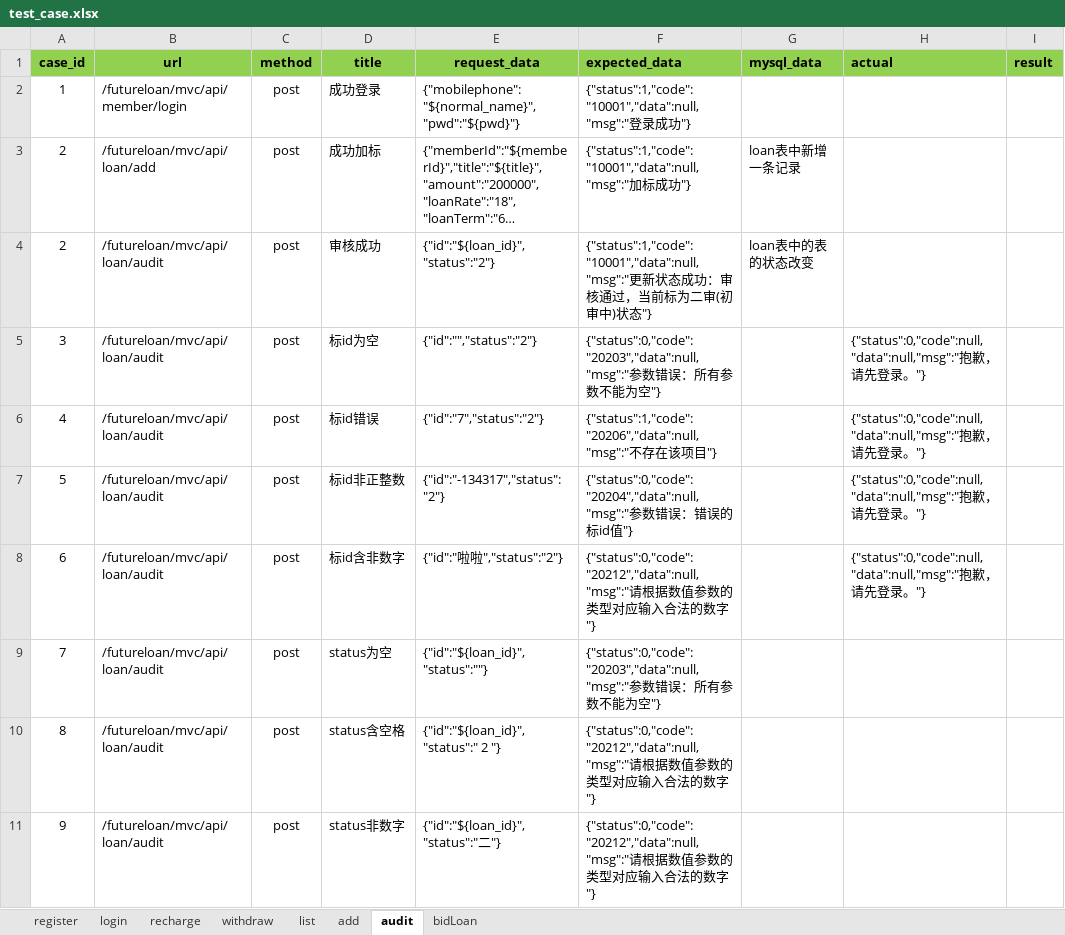
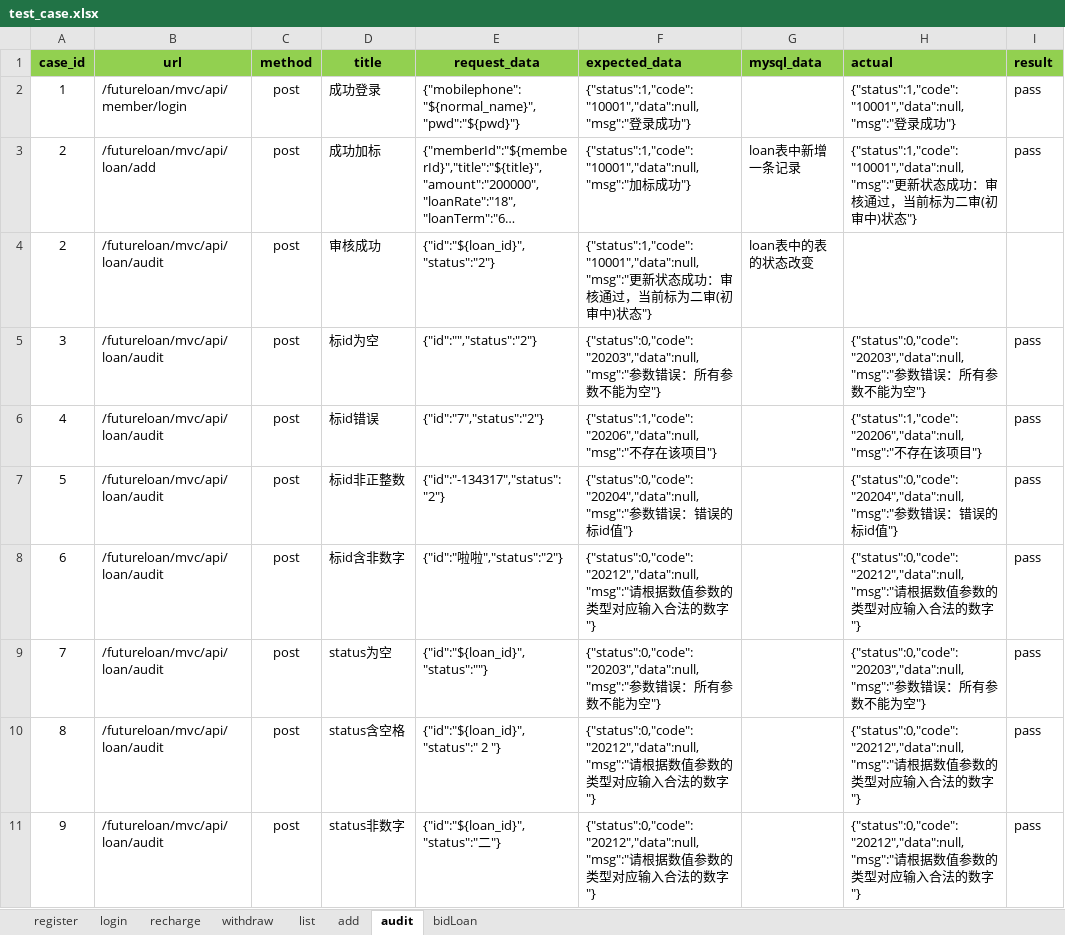
Before and after one commit to xibei5678/api_auto, an Excel workbook: python_api_test_qianchendai/test_data/test_case.xlsx, sheet audit, drawn as a sheet; only a part is shown; long unchanged cells end in …; values as stored, in another font and other column widths than the file's, no borders; the diff covers the shown part only; the diff names each change by its address in the sheet, - before the commit and + after, or states it on an @@ line.

```diff
--- a/python_api_test_qianchendai/test_data/test_case.xlsx (sheet audit)
+++ b/python_api_test_qianchendai/test_data/test_case.xlsx (sheet audit)
-H2 (actual): (empty)
+H2 (actual): {"status":1,"code":"10001","data":null,"msg":"登录成功"}
-I2:I3 (result): (empty)
+I2:I3 (result): pass
-H3 (actual): (empty)
+H3 (actual): {"status":1,"code":"10001","data":null,"msg":"更新状态成功：审核通过，当前标为二审(初审中)状态"}
-H5 (actual): {"status":0,"code":null,"data":null,"msg":"抱歉，请先登录。"}
+H5 (actual): {"status":0,"code":"20203","data":null,"msg":"参数错误：所有参数不能为空"}
-I5:I11 (result): (empty)
+I5:I11 (result): pass
-H6 (actual): {"status":0,"code":null,"data":null,"msg":"抱歉，请先登录。"}
+H6 (actual): {"status":1,"code":"20206","data":null,"msg":"不存在该项目"}
-H7 (actual): {"status":0,"code":null,"data":null,"msg":"抱歉，请先登录。"}
+H7 (actual): {"status":0,"code":"20204","data":null,"msg":"参数错误：错误的标id值"}
-H8 (actual): {"status":0,"code":null,"data":null,"msg":"抱歉，请先登录。"}
+H8 (actual): {"status":0,"code":"20212","data":null,"msg":"请根据数值参数的类型对应输入合法的数字"}
-H9 (actual): (empty)
+H9 (actual): {"status":0,"code":"20203","data":null,"msg":"参数错误：所有参数不能为空"}
-H10:H11 (actual): (empty)
+H10:H11 (actual): {"status":0,"code":"20212","data":null,"msg":"请根据数值参数的类型对应输入合法的数字"}
```
Also changed, not shown: 21 edited cells elsewhere in this sheet, 1 other file.
